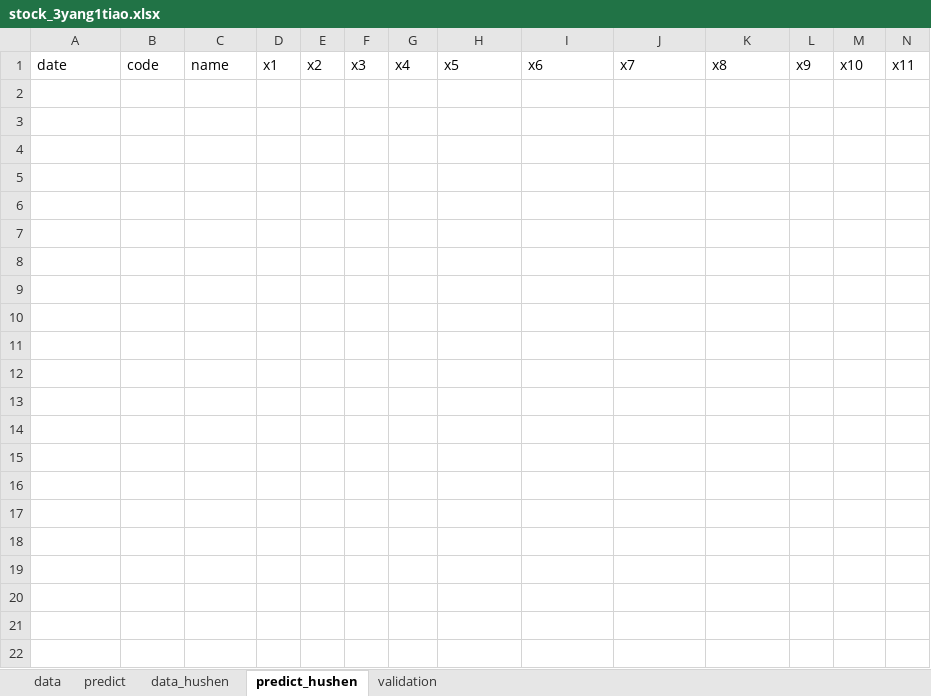
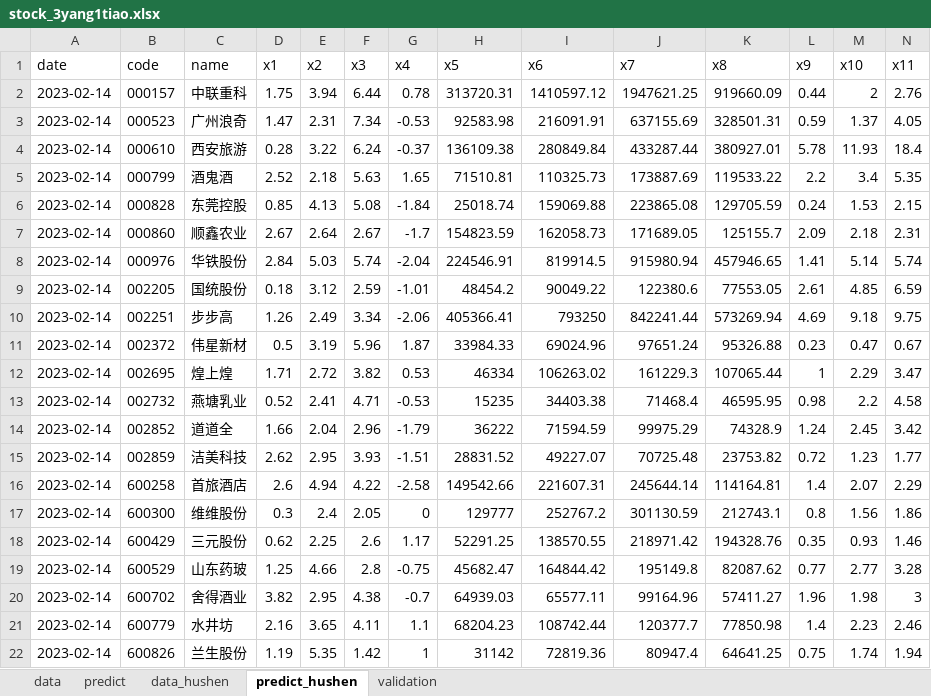
Before and after one commit to lvseouren/stock_pick, an Excel workbook: MachineLearning/data/stock_3yang1tiao.xlsx, sheet predict_hushen, drawn as a sheet; only a part is shown; values as stored, in another font and other column widths than the file's, no borders; rows hold the shown columns only; the diff names each change by its address in the sheet, - before the commit and + after, or states it on an @@ line.

```diff
--- a/MachineLearning/data/stock_3yang1tiao.xlsx (sheet predict_hushen)
+++ b/MachineLearning/data/stock_3yang1tiao.xlsx (sheet predict_hushen)
+row 2: 2023-02-14 | 000157 | 中联重科 | 1.75 | 3.94 | 6.44 | 0.78 | 313720.31 | 1410597.12 | 1947621.25 | 919660.09 | 0.44 | 2 | 2.76
+row 3: 2023-02-14 | 000523 | 广州浪奇 | 1.47 | 2.31 | 7.34 | -0.53 | 92583.98 | 216091.91 | 637155.69 | 328501.31 | 0.59 | 1.37 | 4.05
+row 4: 2023-02-14 | 000610 | 西安旅游 | 0.28 | 3.22 | 6.24 | -0.37 | 136109.38 | 280849.84 | 433287.44 | 380927.01 | 5.78 | 11.93 | 18.4
+row 5: 2023-02-14 | 000799 | 酒鬼酒 | 2.52 | 2.18 | 5.63 | 1.65 | 71510.81 | 110325.73 | 173887.69 | 119533.22 | 2.2 | 3.4 | 5.35
+row 6: 2023-02-14 | 000828 | 东莞控股 | 0.85 | 4.13 | 5.08 | -1.84 | 25018.74 | 159069.88 | 223865.08 | 129705.59 | 0.24 | 1.53 | 2.15
+row 7: 2023-02-14 | 000860 | 顺鑫农业 | 2.67 | 2.64 | 2.67 | -1.7 | 154823.59 | 162058.73 | 171689.05 | 125155.7 | 2.09 | 2.18 | 2.31
+row 8: 2023-02-14 | 000976 | 华铁股份 | 2.84 | 5.03 | 5.74 | -2.04 | 224546.91 | 819914.5 | 915980.94 | 457946.65 | 1.41 | 5.14 | 5.74
+row 9: 2023-02-14 | 002205 | 国统股份 | 0.18 | 3.12 | 2.59 | -1.01 | 48454.2 | 90049.22 | 122380.6 | 77553.05 | 2.61 | 4.85 | 6.59
+row 10: 2023-02-14 | 002251 | 步步高 | 1.26 | 2.49 | 3.34 | -2.06 | 405366.41 | 793250 | 842241.44 | 573269.94 | 4.69 | 9.18 | 9.75
+row 11: 2023-02-14 | 002372 | 伟星新材 | 0.5 | 3.19 | 5.96 | 1.87 | 33984.33 | 69024.96 | 97651.24 | 95326.88 | 0.23 | 0.47 | 0.67
+row 12: 2023-02-14 | 002695 | 煌上煌 | 1.71 | 2.72 | 3.82 | 0.53 | 46334 | 106263.02 | 161229.3 | 107065.44 | 1 | 2.29 | 3.47
+row 13: 2023-02-14 | 002732 | 燕塘乳业 | 0.52 | 2.41 | 4.71 | -0.53 | 15235 | 34403.38 | 71468.4 | 46595.95 | 0.98 | 2.2 | 4.58
+row 14: 2023-02-14 | 002852 | 道道全 | 1.66 | 2.04 | 2.96 | -1.79 | 36222 | 71594.59 | 99975.29 | 74328.9 | 1.24 | 2.45 | 3.42
+row 15: 2023-02-14 | 002859 | 洁美科技 | 2.62 | 2.95 | 3.93 | -1.51 | 28831.52 | 49227.07 | 70725.48 | 23753.82 | 0.72 | 1.23 | 1.77
+row 16: 2023-02-14 | 600258 | 首旅酒店 | 2.6 | 4.94 | 4.22 | -2.58 | 149542.66 | 221607.31 | 245644.14 | 114164.81 | 1.4 | 2.07 | 2.29
+row 17: 2023-02-14 | 600300 | 维维股份 | 0.3 | 2.4 | 2.05 | 0 | 129777 | 252767.2 | 301130.59 | 212743.1 | 0.8 | 1.56 | 1.86
+row 18: 2023-02-14 | 600429 | 三元股份 | 0.62 | 2.25 | 2.6 | 1.17 | 52291.25 | 138570.55 | 218971.42 | 194328.76 | 0.35 | 0.93 | 1.46
+row 19: 2023-02-14 | 600529 | 山东药玻 | 1.25 | 4.66 | 2.8 | -0.75 | 45682.47 | 164844.42 | 195149.8 | 82087.62 | 0.77 | 2.77 | 3.28
+row 20: 2023-02-14 | 600702 | 舍得酒业 | 3.82 | 2.95 | 4.38 | -0.7 | 64939.03 | 65577.11 | 99164.96 | 57411.27 | 1.96 | 1.98 | 3
+row 21: 2023-02-14 | 600779 | 水井坊 | 2.16 | 3.65 | 4.11 | 1.1 | 68204.23 | 108742.44 | 120377.7 | 77850.98 | 1.4 | 2.23 | 2.46
+row 22: 2023-02-14 | 600826 | 兰生股份 | 1.19 | 5.35 | 1.42 | 1 | 31142 | 72819.36 | 80947.4 | 64641.25 | 0.75 | 1.74 | 1.94
```
Also changed, not shown: 4 other files.
